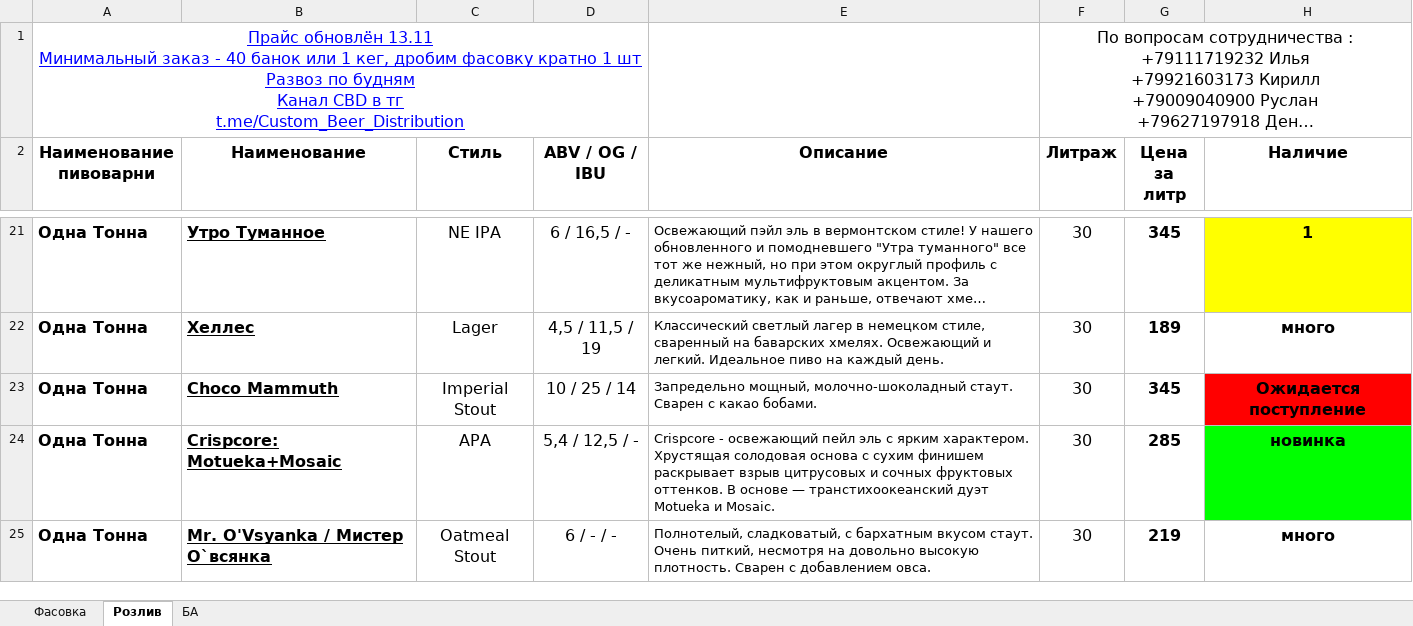
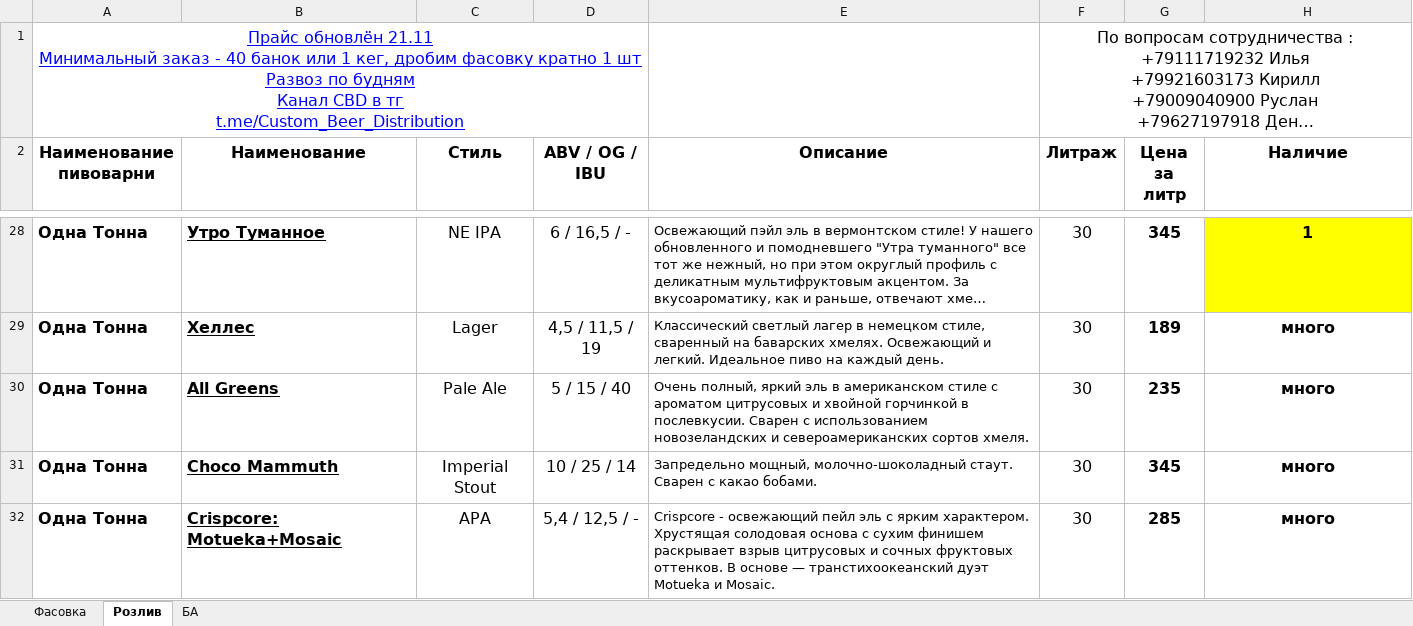
Before and after one commit to GureganHokex/apps-postavok, an Excel workbook: backend/media/uploads/CBD Price Excel.xlsx, sheet Розлив, drawn as a sheet; only a part is shown, gaps mark what is left out; the shorter side is filled out with more unchanged rows; long unchanged cells end in …; values as stored, in another font and other column widths than the file's, no borders; charts and pictures not drawn; addresses are those after the commit; ↵ is a line break in a cell; the diff covers the shown part only; the diff names each change by its address in the sheet, - before the commit and + after, or states it on an @@ line.

```diff
--- a/backend/media/uploads/CBD Price Excel.xlsx (sheet Розлив)
+++ b/backend/media/uploads/CBD Price Excel.xlsx (sheet Розлив)
-A1 (Наименование пивоварни): Прайс обновлён 13.11 ↵ Минимальный заказ…
+A1 (Наименование пивоварни): Прайс обновлён 21.11 ↵ Минимальный заказ…
+row 30: Одна Тонна | All Greens | Pale Ale | 5 / 15 / 40 | Очень полный, яркий эль в американском стиле с ароматом цитрусовых и хвойной горчинкой в послевкусии. Сварен с использованием новозеландских и североамериканских сортов хмеля. | 30 | 235 | много
-H31 (Наличие): Ожидается поступление
+H31 (Наличие): много
-H31 fill: #FF0000
+H31 fill: none
-H32 (Наличие): новинка
+H32 (Наличие): много
-H32 fill: #00FF00
+H32 fill: none
```
Also changed, not shown: 29 added rows, 9 removed rows, 8 edited cells and cell formats elsewhere in this sheet, sheet Фасовка, sheet БА, 13 other files.
